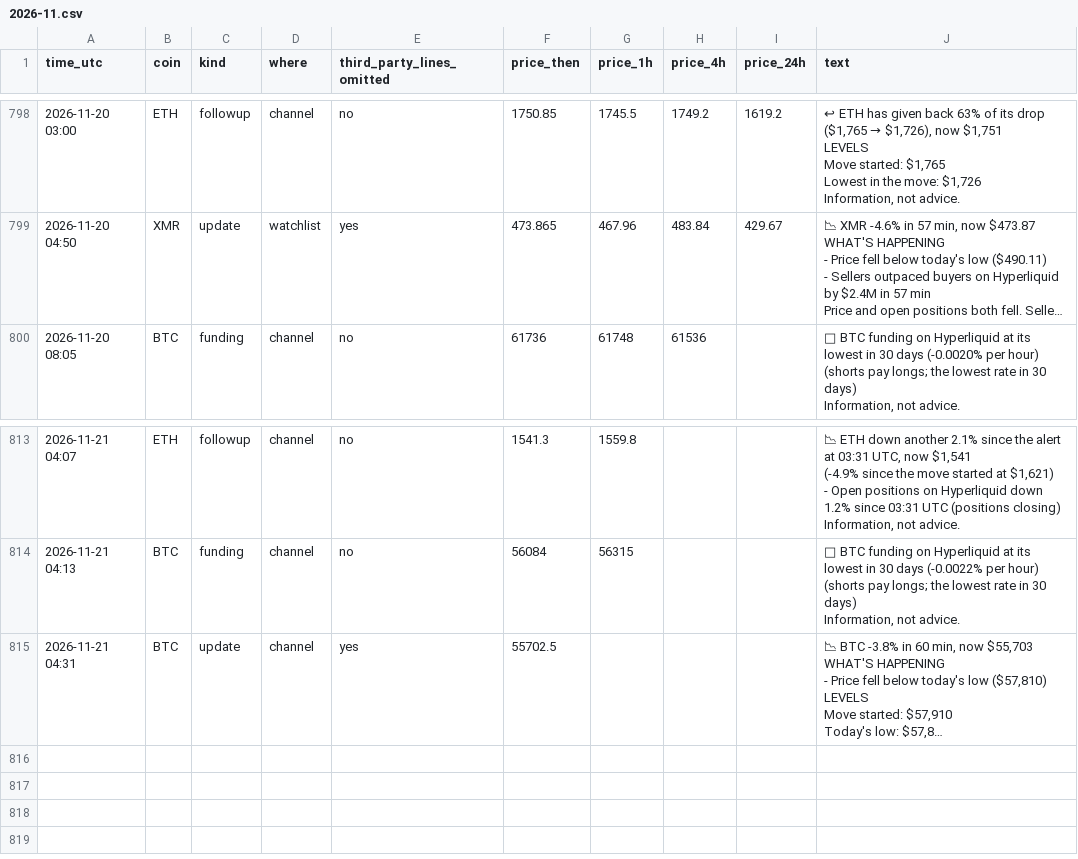
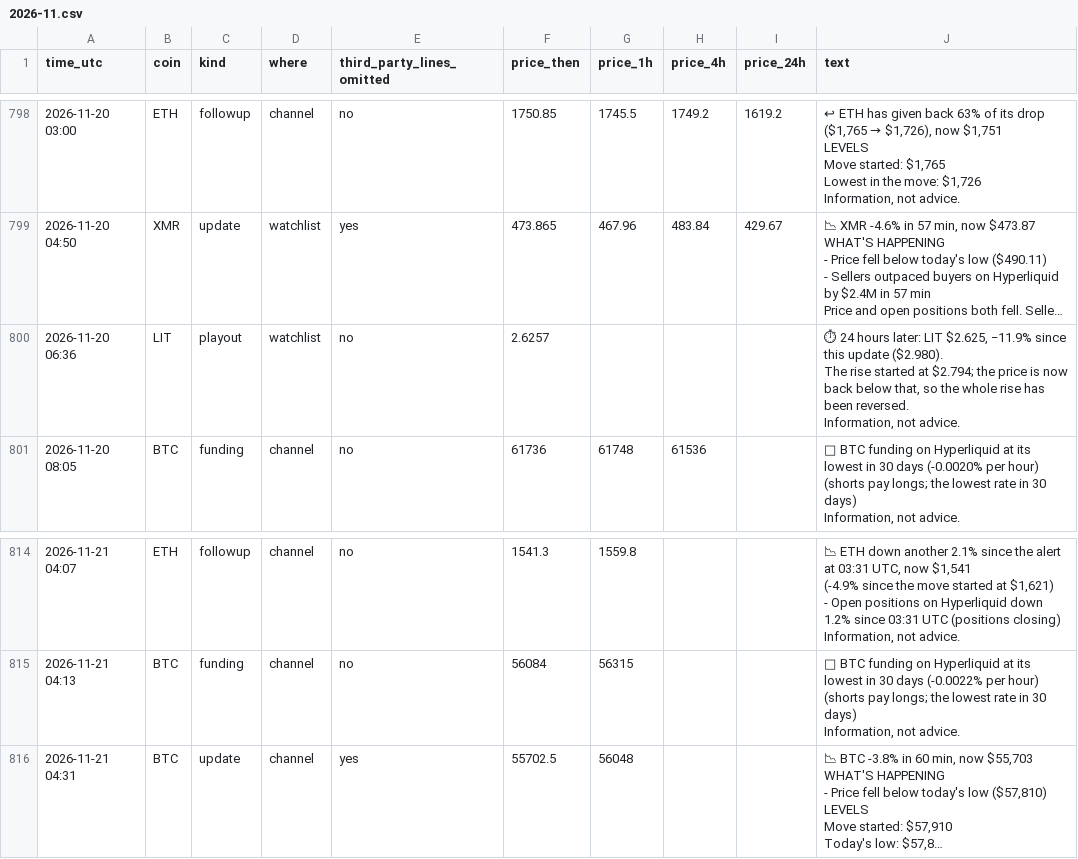
Before and after one commit to dev0xeb/tell-record, a CSV file: 2026-11.csv, drawn as a sheet; only a part is shown, gaps mark what is left out; long unchanged cells end in …; addresses are those after the commit; ↵ is a line break in a cell; the diff names each change by its address in the sheet, - before the commit and + after, or states it on an @@ line.

Commit message:
Track record 2026-11-21T06:45 UTC

```diff
--- a/2026-11.csv
+++ b/2026-11.csv
+row 800: 2026-11-20 06:36 | LIT | playout | watchlist | no | 2.6257 |  |  |  | ⏱ 24 hours later: LIT $2.625, −11.9% since this update ($2.980). ↵ The rise started at $2.794; the price is now back below that, so the whole rise has been reversed. ↵ Information, not advice.
-G816 (price_1h): (empty)
+G816 (price_1h): 56048
```
